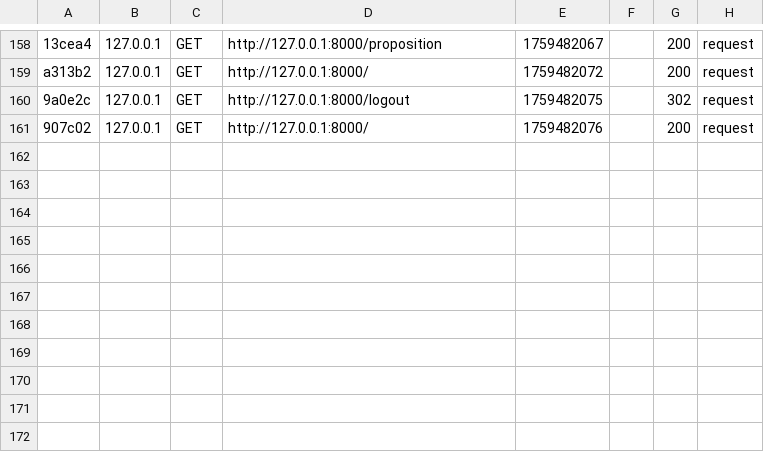
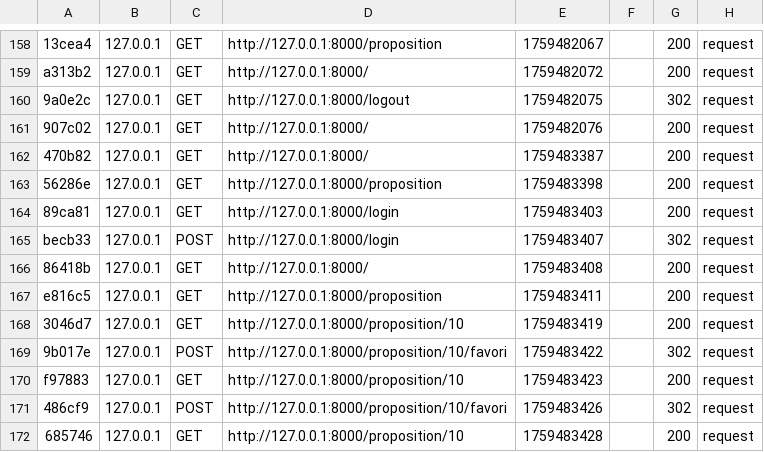
Before and after one commit to fatah0003/CDA_portail_citoyen, a CSV file: back/var/cache/dev/profiler/index.csv, drawn as a sheet; only a part is shown, gaps mark what is left out; the diff names each change by its address in the sheet, - before the commit and + after, or states it on an @@ line.

```diff
--- a/back/var/cache/dev/profiler/index.csv
+++ b/back/var/cache/dev/profiler/index.csv
+row 162: 470b82 | 127.0.0.1 | GET | http://127.0.0.1:8000/ | 1759483387 |  | 200 | request
+row 163: 56286e | 127.0.0.1 | GET | http://127.0.0.1:8000/proposition | 1759483398 |  | 200 | request
+row 164: 89ca81 | 127.0.0.1 | GET | http://127.0.0.1:8000/login | 1759483403 |  | 200 | request
+row 165: becb33 | 127.0.0.1 | POST | http://127.0.0.1:8000/login | 1759483407 |  | 302 | request
+row 166: 86418b | 127.0.0.1 | GET | http://127.0.0.1:8000/ | 1759483408 |  | 200 | request
+row 167: e816c5 | 127.0.0.1 | GET | http://127.0.0.1:8000/proposition | 1759483411 |  | 200 | request
+row 168: 3046d7 | 127.0.0.1 | GET | http://127.0.0.1:8000/proposition/10 | 1759483419 |  | 200 | request
+row 169: 9b017e | 127.0.0.1 | POST | http://127.0.0.1:8000/proposition/10/favori | 1759483422 |  | 302 | request
+row 170: f97883 | 127.0.0.1 | GET | http://127.0.0.1:8000/proposition/10 | 1759483423 |  | 200 | request
+row 171: 486cf9 | 127.0.0.1 | POST | http://127.0.0.1:8000/proposition/10/favori | 1759483426 |  | 302 | request
+row 172: 685746 | 127.0.0.1 | GET | http://127.0.0.1:8000/proposition/10 | 1759483428 |  | 200 | request
```
Also changed, not shown: 13 other files.
